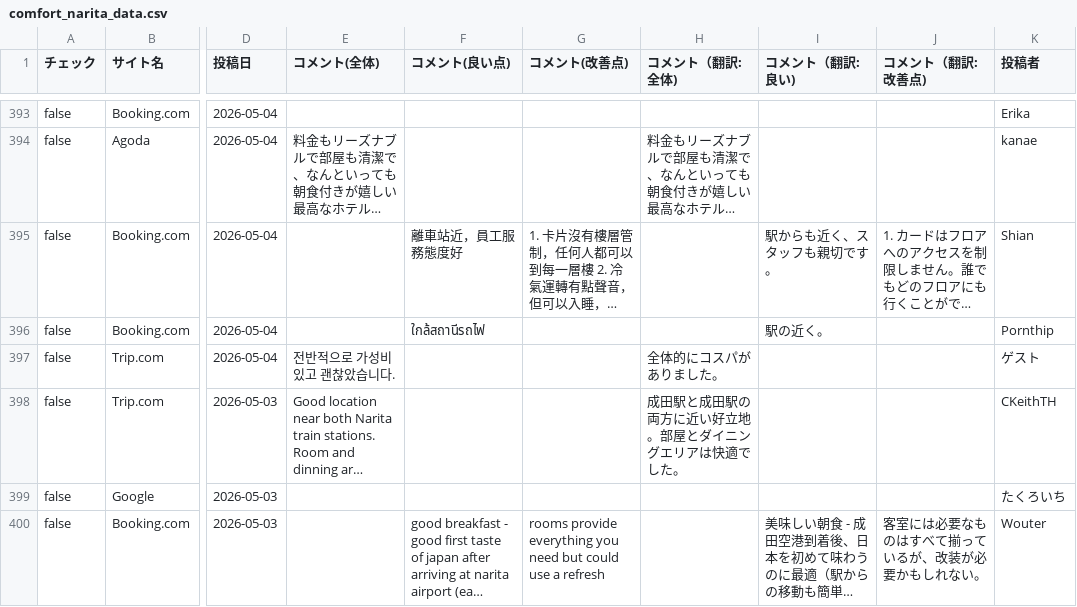
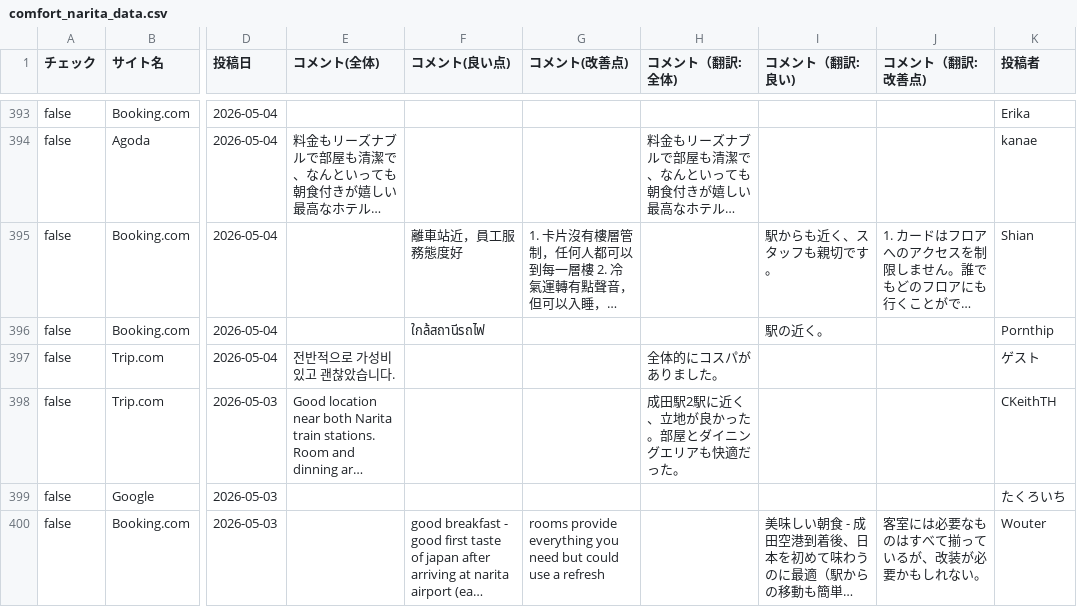
Before and after one commit to TAKAHASHIMITSUGU329/primechange-portal, a CSV file: データ/ホテル口コミデータ/comfort_narita_data.csv, drawn as a sheet; only a part is shown, gaps mark what is left out; long unchanged cells end in …; the diff covers the shown part only; the diff names each change by its address in the sheet, - before the commit and + after, or states it on an @@ line.

```diff
--- a/データ/ホテル口コミデータ/comfort_narita_data.csv
+++ b/データ/ホテル口コミデータ/comfort_narita_data.csv
-H398 (コメント（翻訳:全体)): 成田駅と成田駅の両方に近い好立地。部屋とダイニングエリアは快適でした。
+H398 (コメント（翻訳:全体)): 成田駅2駅に近く、立地が良かった。部屋とダイニングエリアも快適だった。
```
Also changed, not shown: 18 edited cells elsewhere in this file, データ/ホテル口コミデータ/comfort_era_higashikanda_data.csv, データ/ホテル口コミデータ/comfort_hakata_data.csv, 40 other files.
